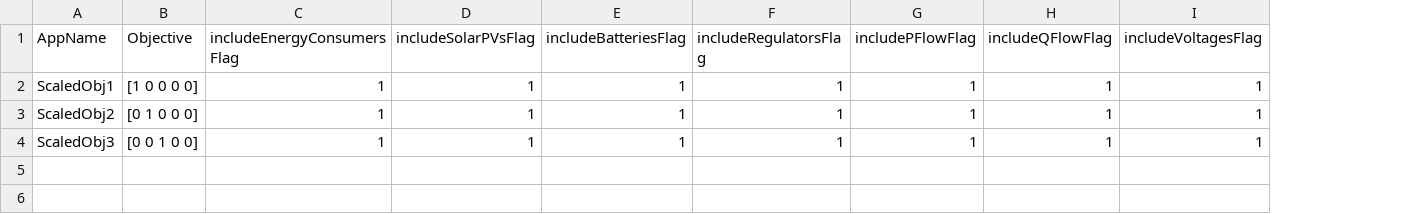
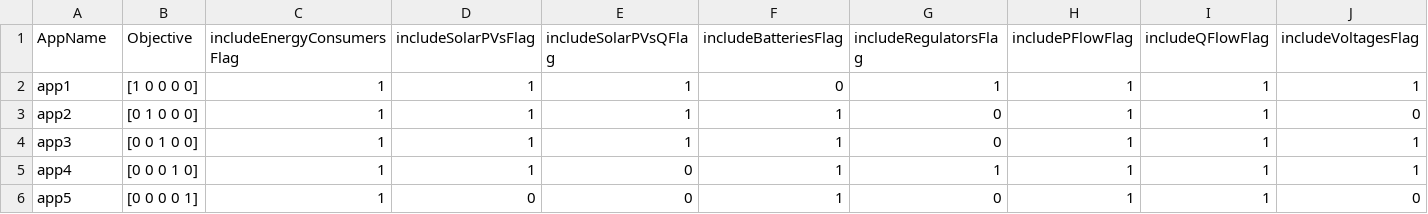
Before and after one commit to GRIDAPPSD/app-deconfliction, a CSV file: service/optimization-apps/app_setup.csv, drawn as a sheet; addresses are those after the commit; the diff names each change by its address in the sheet, - before the commit and + after, or states it on an @@ line.

```diff
--- a/service/optimization-apps/app_setup.csv
+++ b/service/optimization-apps/app_setup.csv
+column E (includeSolarPVsQFlag), row 2: 1; rows 4-5: 1 | 0
-A2 (AppName): ScaledObj1
+A2 (AppName): app1
-F2 (includeBatteriesFlag): 1
+F2 (includeBatteriesFlag): 0
+row 3: app2 | [0 1 0 0 0] | 1 | 1 | 1 | 1 | 0 | 1 | 1 | 0
-A4 (AppName): ScaledObj2
+A4 (AppName): app3
-B4 (Objective): [0 1 0 0 0]
+B4 (Objective): [0 0 1 0 0]
-G4 (includeRegulatorsFlag): 1
+G4 (includeRegulatorsFlag): 0
-A5 (AppName): ScaledObj3
+A5 (AppName): app4
-B5 (Objective): [0 0 1 0 0]
+B5 (Objective): [0 0 0 1 0]
+row 6: app5 | [0 0 0 0 1] | 1 | 0 | 0 | 1 | 0 | 1 | 1 | 0
```
Also changed, not shown: service/optimization-apps/lmp_data.csv, 2 other files.
